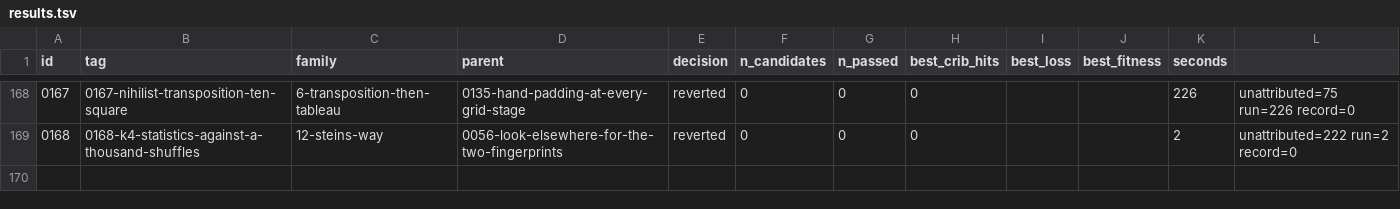
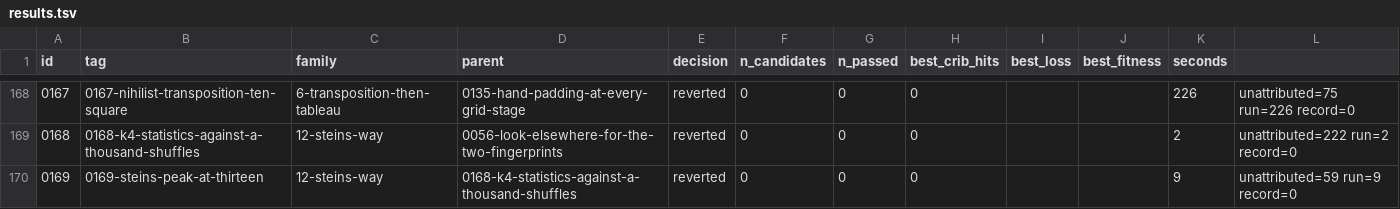
Before and after one commit to akaalias/k4, a TSV file: results.tsv, drawn as a sheet; only a part is shown, gaps mark what is left out; the diff names each change by its address in the sheet, - before the commit and + after, or states it on an @@ line.

Commit message:
exp 0169-steins-peak-at-thirteen: reverted (0/0 passed gates, best cribs 0/24)
F12.3: Stein's index-of-coincidence peak at 13 alphabets in K1 and K2: real or chance, against shuffles that keep each part's own key period
Family: 12-steins-way
Parent: 0168-k4-statistics-against-a-thousand-shuffles
Changed: F12.3 (C28). Stein found a peak in the average index of coincidence at m = 13 alphabets in K1 (his Part I, key length 10) and in K2's Part II (the 125 letters between the panel's first two question marks, key length 8) and asked: 'Could this be a sign of another code overlaid on top of the others... Or just a coincidence?' Here the question is answered against the right null: shuffles that keep each part's key-period structure (letters permuted only within their own key column), 10,000 per text; also plain shuffles. Statistics: the I.C. at 13 and the local peak (I.C. at 13 minus the larger of 12 and 14). Texts: K1, K2 Part II (Stein's), K2 Part III, all of K2, and the K1 and K2 plaintexts. K4's own value at 13 is in 0168 (p 0.21).

```diff
--- a/results.tsv
+++ b/results.tsv
+row 170: 0169 | 0169-steins-peak-at-thirteen | 12-steins-way | 0168-k4-statistics-against-a-thousand-shuffles | reverted | 0 | 0 | 0 |  |  | 9 | unattributed=59 run=9 record=0
```
Also changed, not shown: 5 other files.
